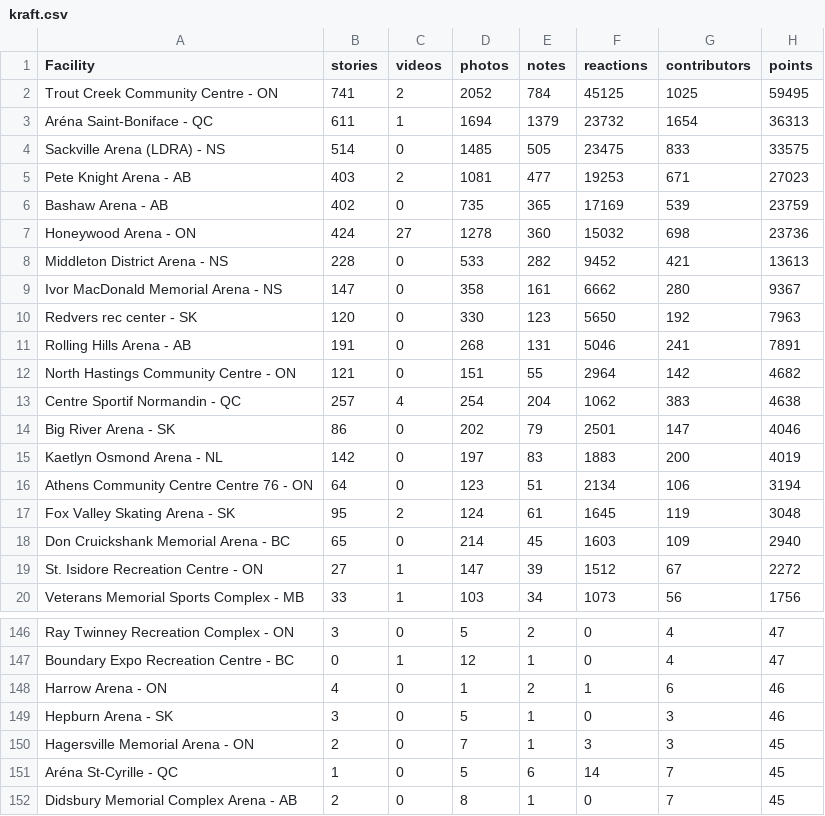
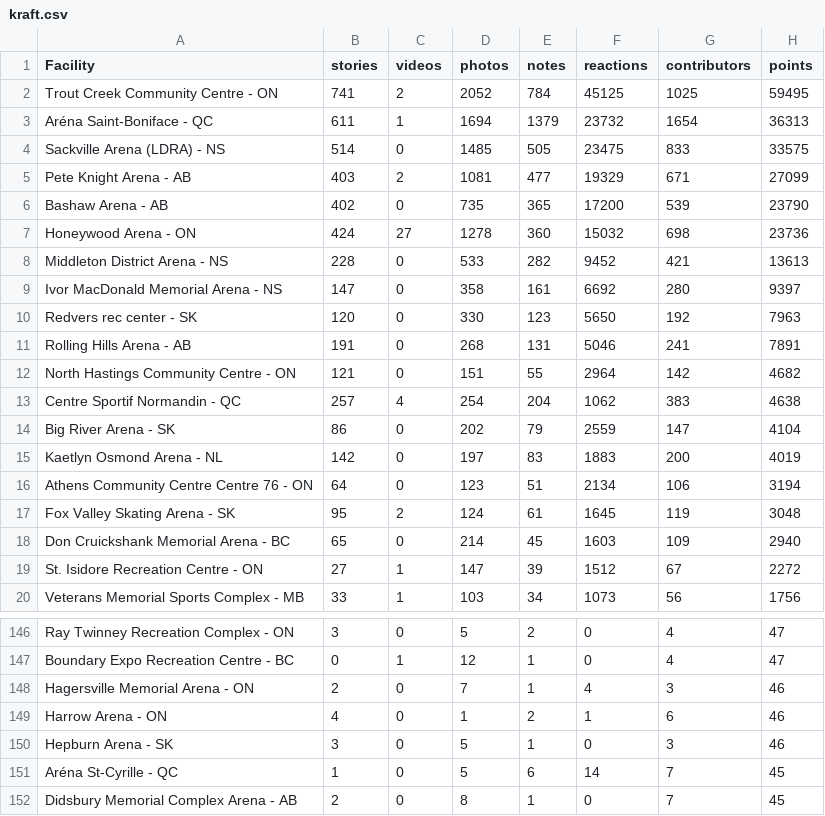
Before and after one commit to madgetr/hockeyville, a CSV file: data/kraft.csv, drawn as a sheet; only a part is shown, gaps mark what is left out.

```diff
--- a/data/kraft.csv
+++ b/data/kraft.csv
@@ -4,7 +4,7 @@ Aréna Saint-Boniface - QC,611,1,1694,1379,23732,1654,36313
 Sackville Arena (LDRA) - NS,514,0,1485,505,23475,833,33575
-Pete Knight Arena - AB,403,2,1081,477,19253,671,27023
-Bashaw Arena - AB,402,0,735,365,17169,539,23759
+Pete Knight Arena - AB,403,2,1081,477,19329,671,27099
+Bashaw Arena - AB,402,0,735,365,17200,539,23790
 Honeywood Arena - ON,424,27,1278,360,15032,698,23736
 Middleton District Arena - NS,228,0,533,282,9452,421,13613
-Ivor MacDonald Memorial Arena - NS,147,0,358,161,6662,280,9367
+Ivor MacDonald Memorial Arena - NS,147,0,358,161,6692,280,9397
 Redvers rec center - SK,120,0,330,123,5650,192,7963
@@ -13,3 +13,3 @@ North Hastings Community Centre - ON,121,0,151,55,2964,142,4682
 Centre Sportif Normandin - QC,257,4,254,204,1062,383,4638
-Big River Arena - SK,86,0,202,79,2501,147,4046
+Big River Arena - SK,86,0,202,79,2559,147,4104
 Kaetlyn Osmond Arena - NL,142,0,197,83,1883,200,4019
@@ -147,5 +147,5 @@ Ray Twinney Recreation Complex - ON,3,0,5,2,0,4,47
 Boundary Expo Recreation Centre - BC,0,1,12,1,0,4,47
+Hagersville Memorial Arena - ON,2,0,7,1,4,3,46
 Harrow Arena - ON,4,0,1,2,1,6,46
 Hepburn Arena - SK,3,0,5,1,0,3,46
-Hagersville Memorial Arena - ON,2,0,7,1,3,3,45
 Aréna St-Cyrille - QC,1,0,5,6,14,7,45
```
Also changed, not shown: 4 other files.
